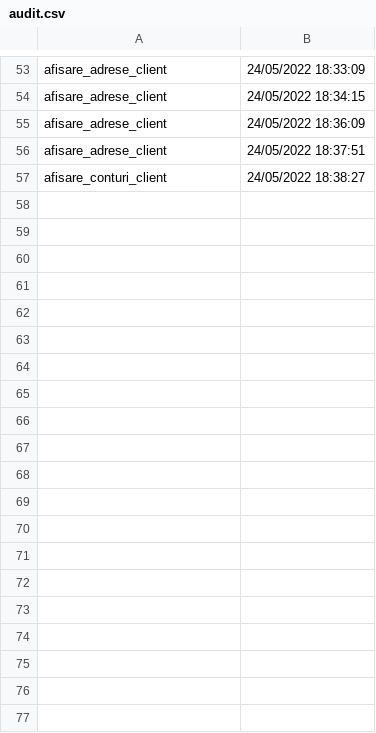
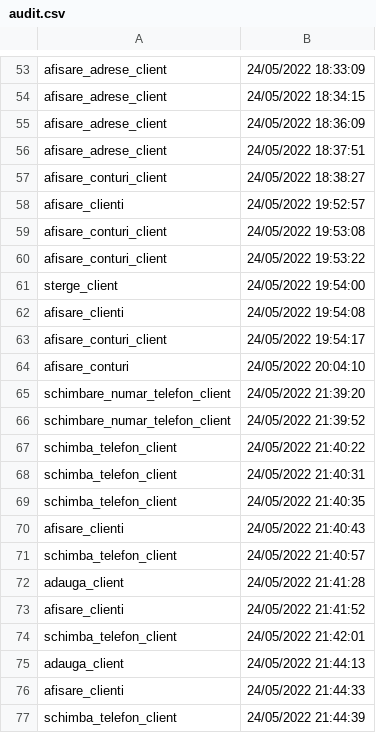
Before and after one commit to atudoreimiruna/PAO_Project, a CSV file: audit/audit.csv, drawn as a sheet; only a part is shown, gaps mark what is left out; the diff covers the shown part only.

```diff
--- a/audit/audit.csv
+++ b/audit/audit.csv
@@ -57 +57,21 @@ afisare_adrese_client,24/05/2022 18:37:51
 afisare_conturi_client,24/05/2022 18:38:27
+afisare_clienti,24/05/2022 19:52:57
+afisare_conturi_client,24/05/2022 19:53:08
+afisare_conturi_client,24/05/2022 19:53:22
+sterge_client,24/05/2022 19:54:00
+afisare_clienti,24/05/2022 19:54:08
+afisare_conturi_client,24/05/2022 19:54:17
+afisare_conturi,24/05/2022 20:04:10
+schimbare_numar_telefon_client,24/05/2022 21:39:20
+schimbare_numar_telefon_client,24/05/2022 21:39:52
+schimba_telefon_client,24/05/2022 21:40:22
+schimba_telefon_client,24/05/2022 21:40:31
+schimba_telefon_client,24/05/2022 21:40:35
+afisare_clienti,24/05/2022 21:40:43
+schimba_telefon_client,24/05/2022 21:40:57
+adauga_client,24/05/2022 21:41:28
+afisare_clienti,24/05/2022 21:41:52
+schimba_telefon_client,24/05/2022 21:42:01
+adauga_client,24/05/2022 21:44:13
+afisare_clienti,24/05/2022 21:44:33
+schimba_telefon_client,24/05/2022 21:44:39
```
Also changed, not shown: 43 added rows elsewhere in this file, 49 other files.
